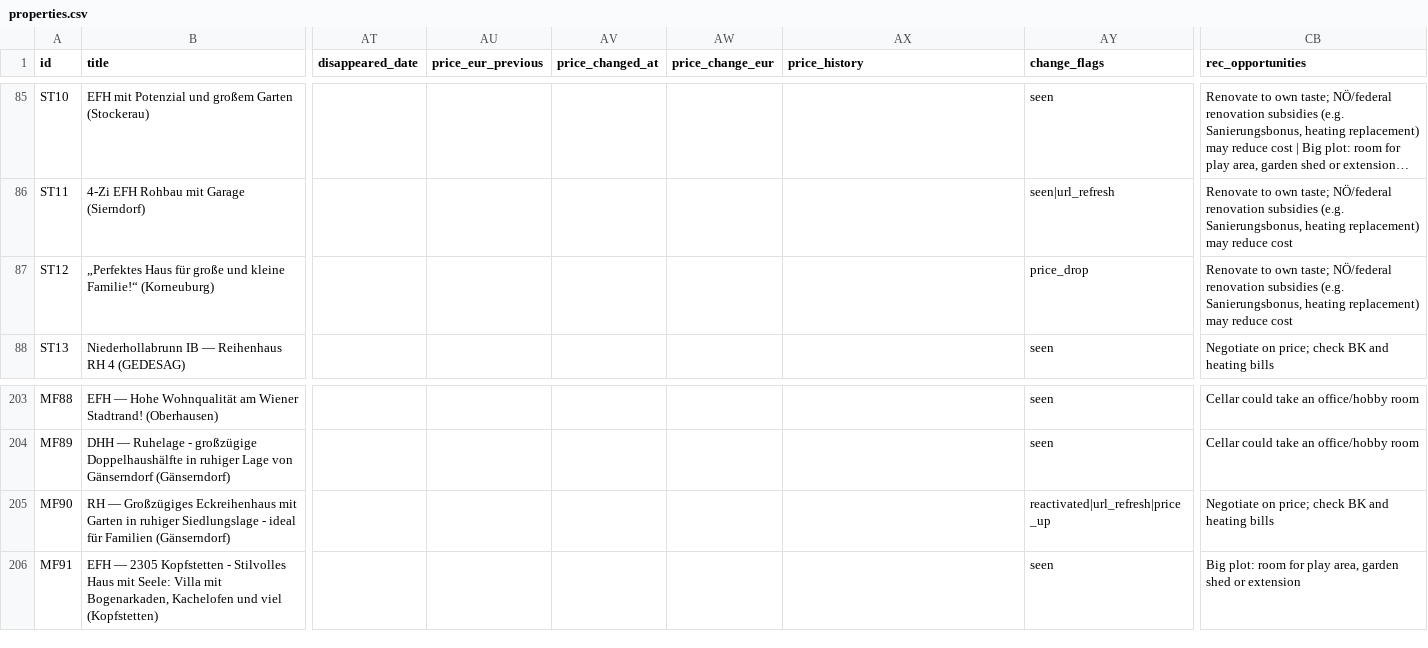
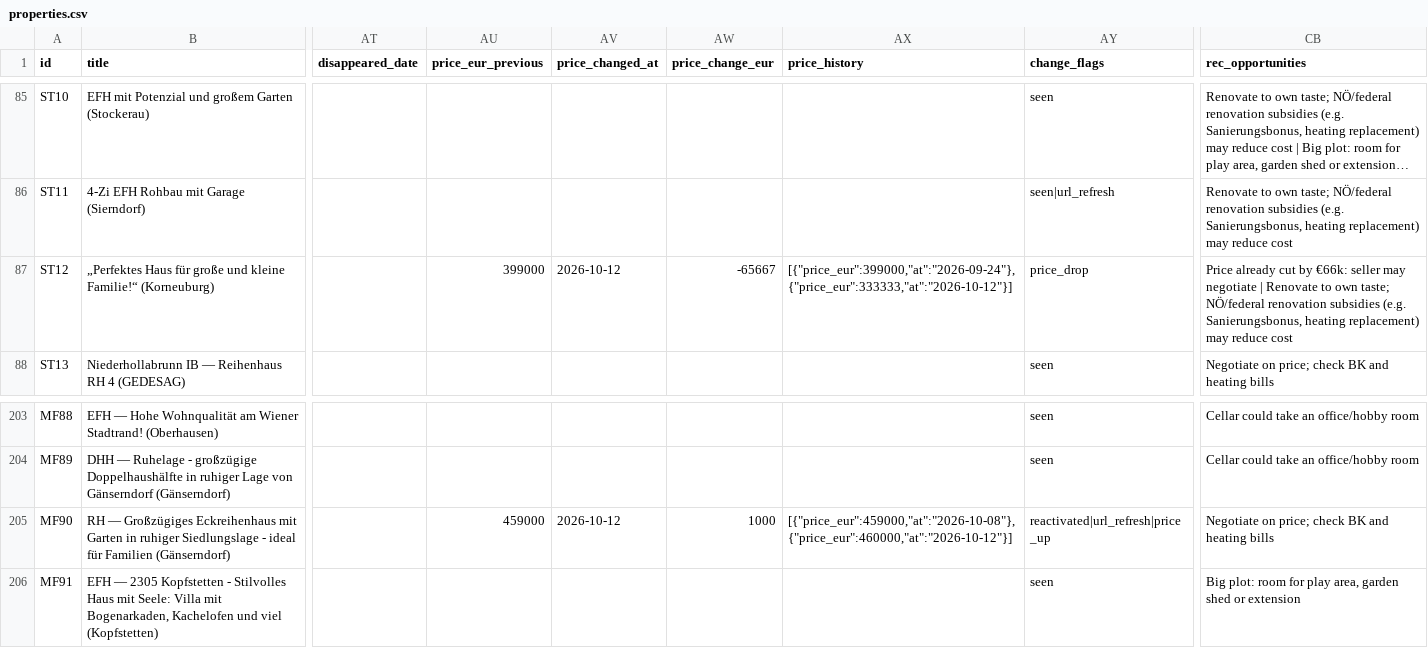
Before and after one commit to dmstacey/tulln-property-watch, a CSV file: properties.csv, drawn as a sheet; only a part is shown, gaps mark what is left out; long unchanged cells end in …; the diff names each change by its address in the sheet, - before the commit and + after, or states it on an @@ line.

Commit message:
Evening watch 2026-10-12 follow-up: stamp price_history for ST12/MF90

```diff
--- a/properties.csv
+++ b/properties.csv
-AU87 (price_eur_previous): (empty)
+AU87 (price_eur_previous): 399000
-AV87 (price_changed_at): (empty)
+AV87 (price_changed_at): 2026-10-12
-AW87 (price_change_eur): (empty)
+AW87 (price_change_eur): -65667
-AX87 (price_history): (empty)
+AX87 (price_history): [{"price_eur":399000,"at":"2026-09-24"},{"price_eur":333333,"at":"2026-10-12"}]
-CB87 (rec_opportunities): Renovate to…
+CB87 (rec_opportunities): Price already cut by €66k: seller may negotiate | Renovate to…
-AU205 (price_eur_previous): (empty)
+AU205 (price_eur_previous): 459000
-AV205 (price_changed_at): (empty)
+AV205 (price_changed_at): 2026-10-12
-AW205 (price_change_eur): (empty)
+AW205 (price_change_eur): 1000
-AX205 (price_history): (empty)
+AX205 (price_history): [{"price_eur":459000,"at":"2026-10-08"},{"price_eur":460000,"at":"2026-10-12"}]
```
Also changed, not shown: 2 other files.
